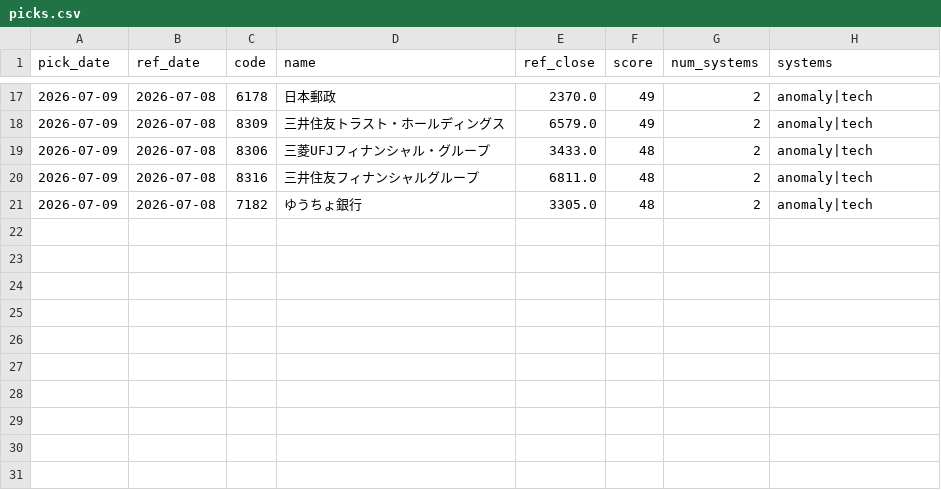
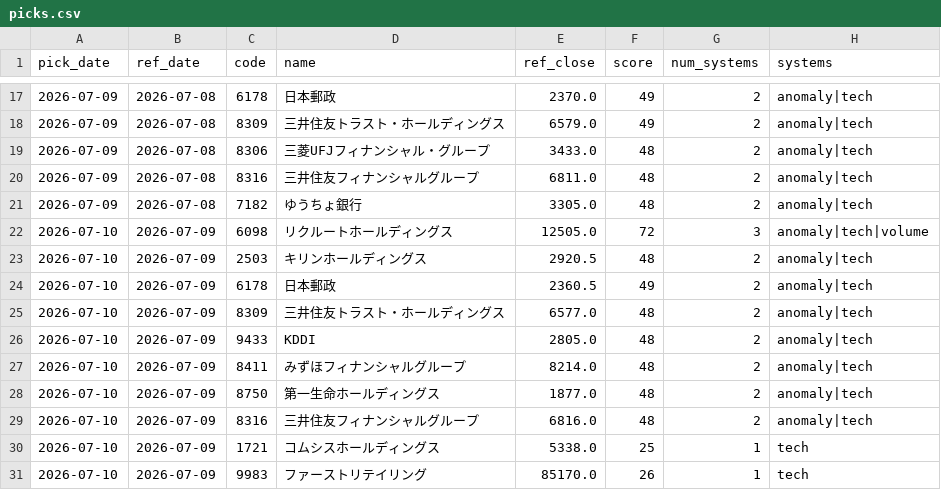
Before and after one commit to Resapan159/Kabu-app, a CSV file: history/picks.csv, drawn as a sheet; only a part is shown, gaps mark what is left out; the diff names each change by its address in the sheet, - before the commit and + after, or states it on an @@ line.

```diff
--- a/history/picks.csv
+++ b/history/picks.csv
+row 22: 2026-07-10 | 2026-07-09 | 6098 | リクルートホールディングス | 12505.0 | 72 | 3 | anomaly|tech|volume
+row 23: 2026-07-10 | 2026-07-09 | 2503 | キリンホールディングス | 2920.5 | 48 | 2 | anomaly|tech
+row 24: 2026-07-10 | 2026-07-09 | 6178 | 日本郵政 | 2360.5 | 49 | 2 | anomaly|tech
+row 25: 2026-07-10 | 2026-07-09 | 8309 | 三井住友トラスト・ホールディングス | 6577.0 | 48 | 2 | anomaly|tech
+row 26: 2026-07-10 | 2026-07-09 | 9433 | KDDI | 2805.0 | 48 | 2 | anomaly|tech
+row 27: 2026-07-10 | 2026-07-09 | 8411 | みずほフィナンシャルグループ | 8214.0 | 48 | 2 | anomaly|tech
+row 28: 2026-07-10 | 2026-07-09 | 8750 | 第一生命ホールディングス | 1877.0 | 48 | 2 | anomaly|tech
+row 29: 2026-07-10 | 2026-07-09 | 8316 | 三井住友フィナンシャルグループ | 6816.0 | 48 | 2 | anomaly|tech
+row 30: 2026-07-10 | 2026-07-09 | 1721 | コムシスホールディングス | 5338.0 | 25 | 1 | tech
+row 31: 2026-07-10 | 2026-07-09 | 9983 | ファーストリテイリング | 85170.0 | 26 | 1 | tech
```
Also changed, not shown: history/results.csv, 2 other files.
